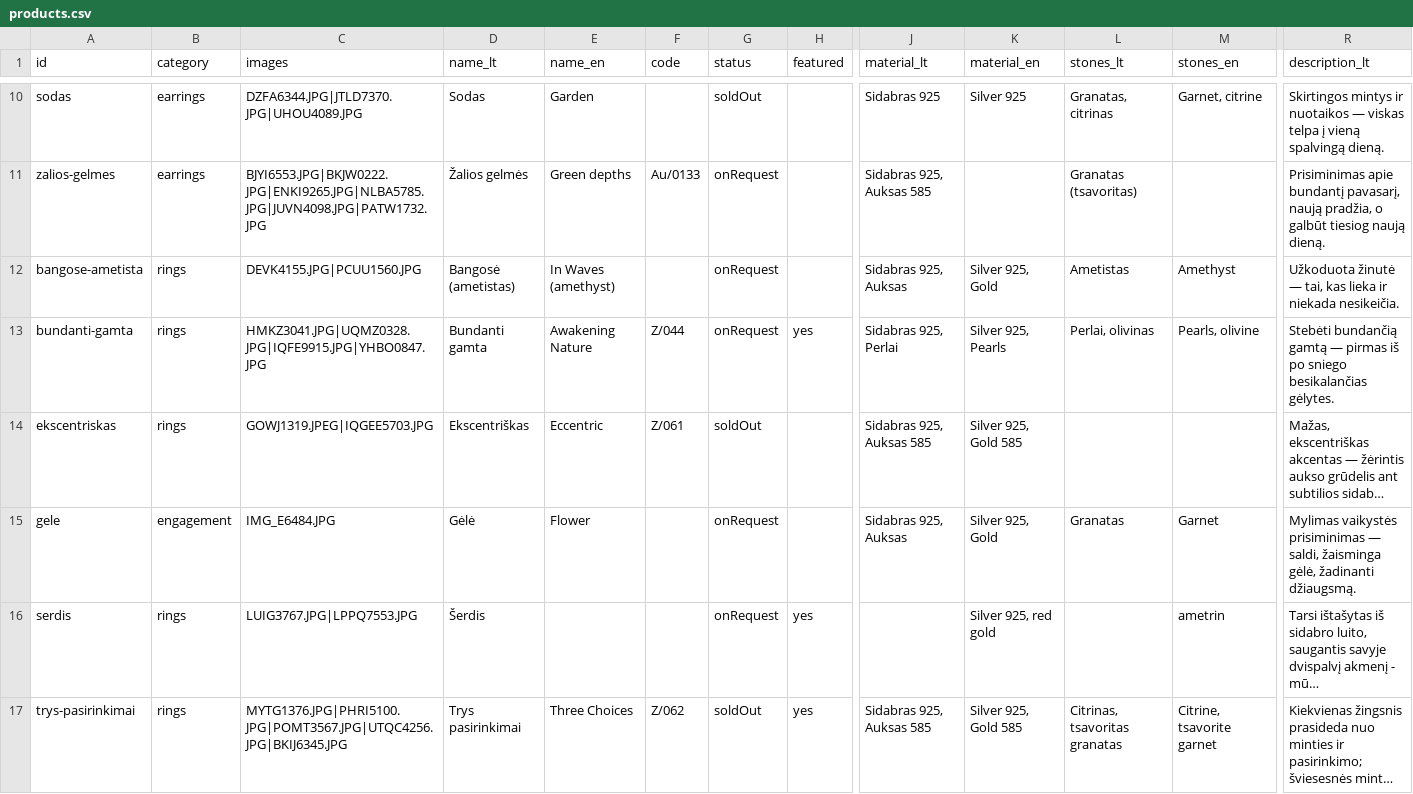
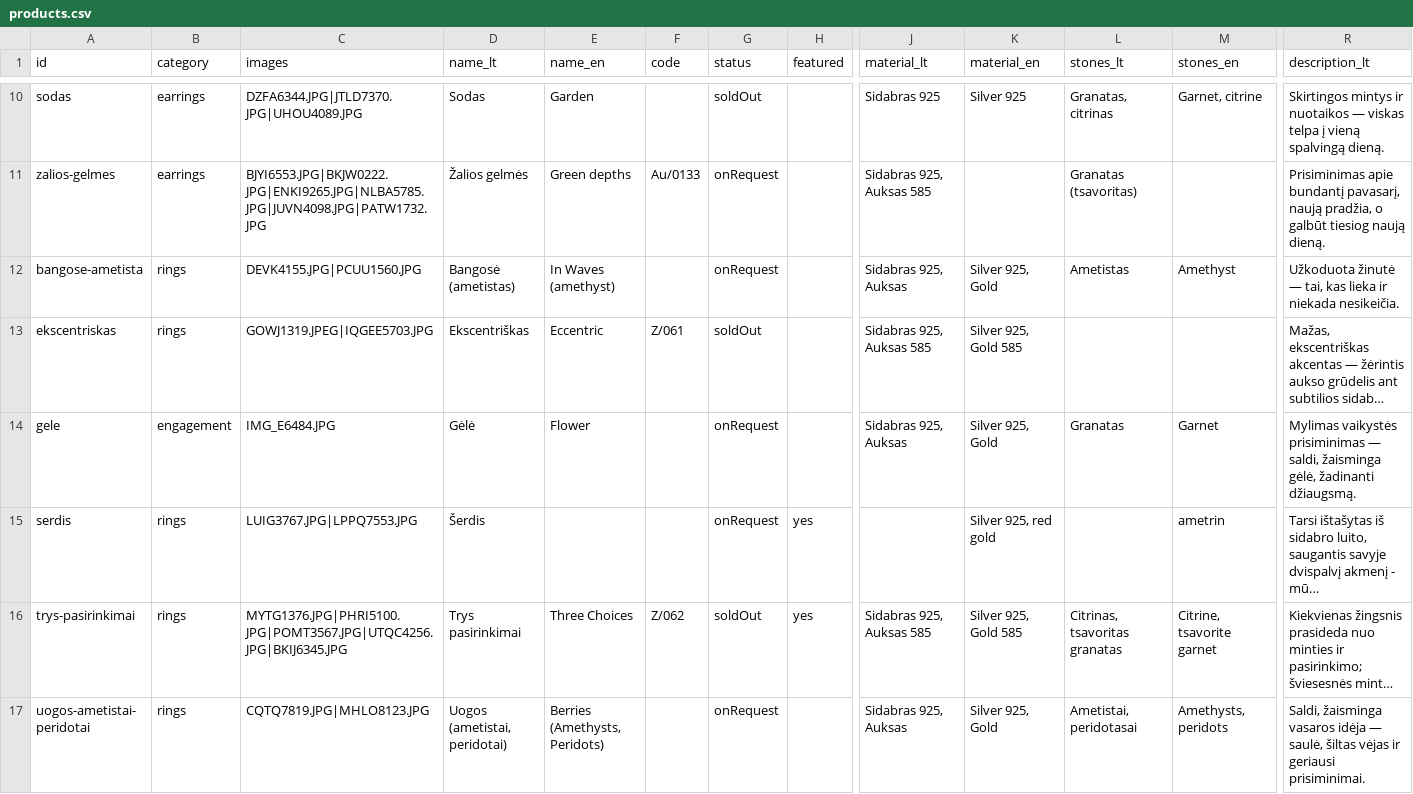
Before and after one commit to orianaledesma/rimaberg-website, a CSV file: content/products.csv, drawn as a sheet; only a part is shown, gaps mark what is left out; the shorter side is filled out with more unchanged rows; long unchanged cells end in …; rows hold the shown columns only; the diff covers the shown part only; the diff names each change by its address in the sheet, - before the commit and + after, or states it on an @@ line.

```diff
--- a/content/products.csv
+++ b/content/products.csv
-row 13: bundanti-gamta | rings | HMKZ3041.JPG|UQMZ0328.JPG|IQFE9915.JPG|YHBO0847.JPG | Bundanti gamta | Awakening Nature | Z/044 | onRequest | yes | Sidabras 925, Perlai | Silver 925, Pearls | Perlai, olivinas | Pearls, olivine | Stebėti bundančią gamtą — pirmas iš po sniego besikalančias gėlytes.
```
Also changed, not shown: 1 removed row elsewhere in this file, 6 other files.
